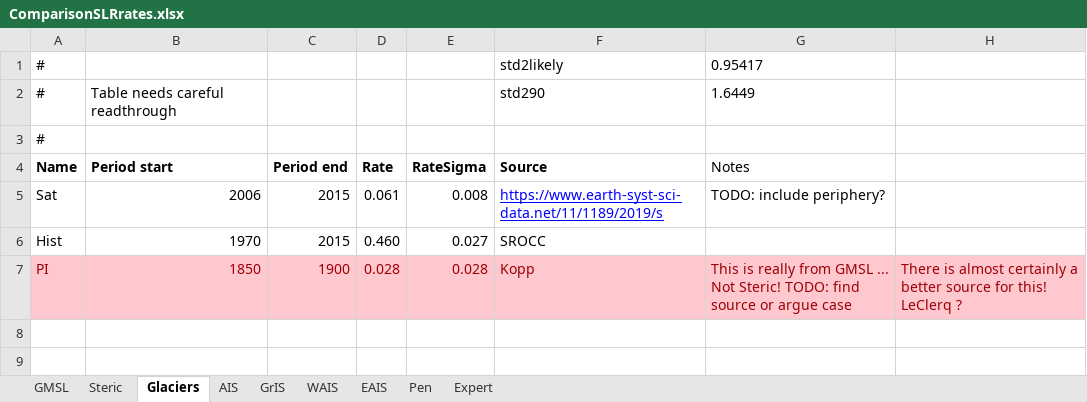
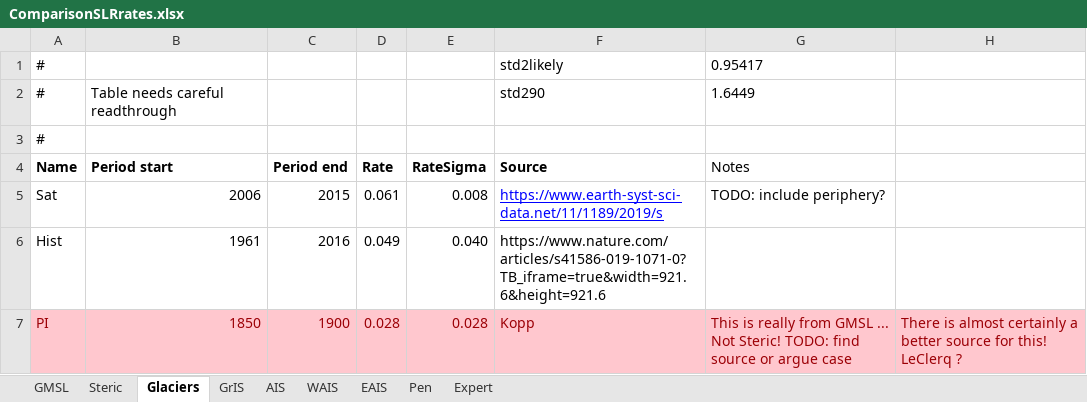
Before and after one commit to cmip6moap/project01, an Excel workbook: data/raw_data/ComparisonEstimates/ComparisonSLRrates.xlsx, sheet Glaciers, drawn as a sheet; values as stored, in another font and other column widths than the file's, no borders; removed rows and columns are numbered as before the commit, all else as after; the diff names each change by its address in the sheet, - before the commit and + after, or states it on an @@ line.

```diff
--- a/data/raw_data/ComparisonEstimates/ComparisonSLRrates.xlsx (sheet Glaciers)
+++ b/data/raw_data/ComparisonEstimates/ComparisonSLRrates.xlsx (sheet Glaciers)
@@ sheet tab order changed: GMSL | Steric | Glaciers | GrIS | AIS | WAIS | EAIS | Pen | Expert @@
-row 6: Hist | 1970 | 2015 | 0.460 | 0.027 | SROCC
+row 6: Hist | 1961 | 2016 | 0.049 | 0.040 | https://www.nature.com/articles/s41586-019-1071-0?TB_iframe=true&width=921.6&height=921.6
```
Also changed, not shown: sheet Pen, sheet EAIS, sheet WAIS, sheet AIS, sheet Expert.
